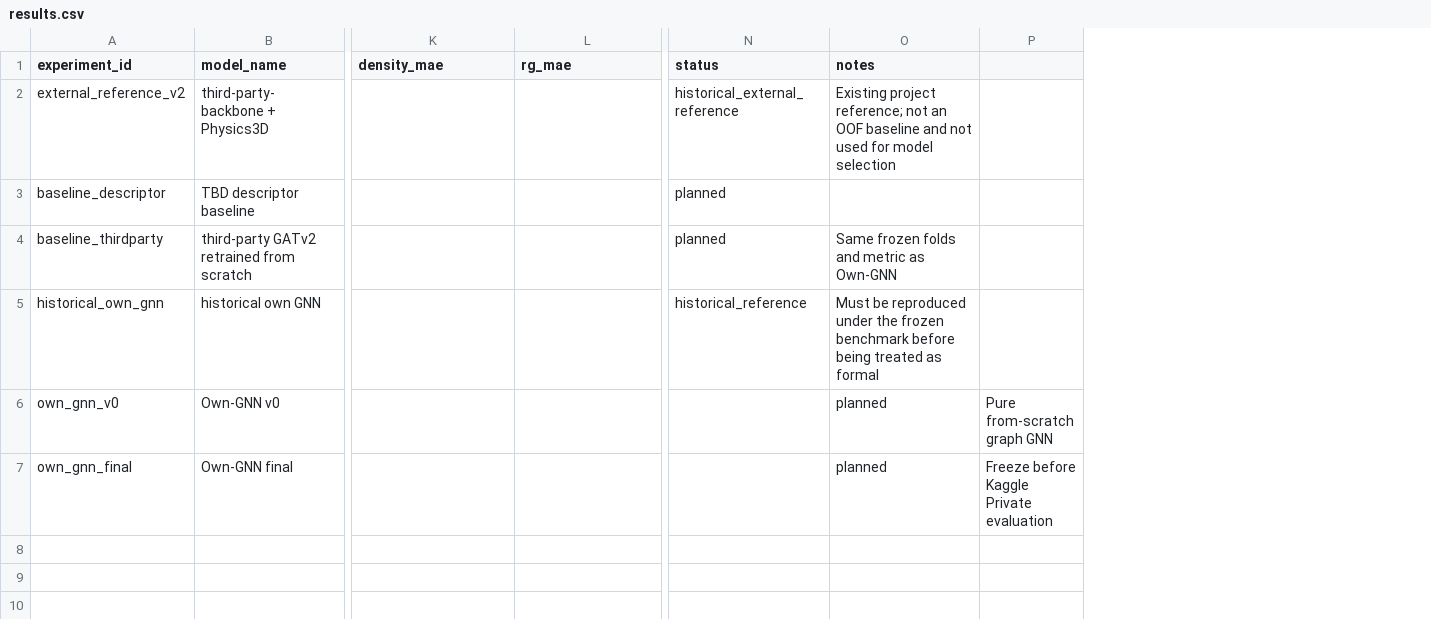
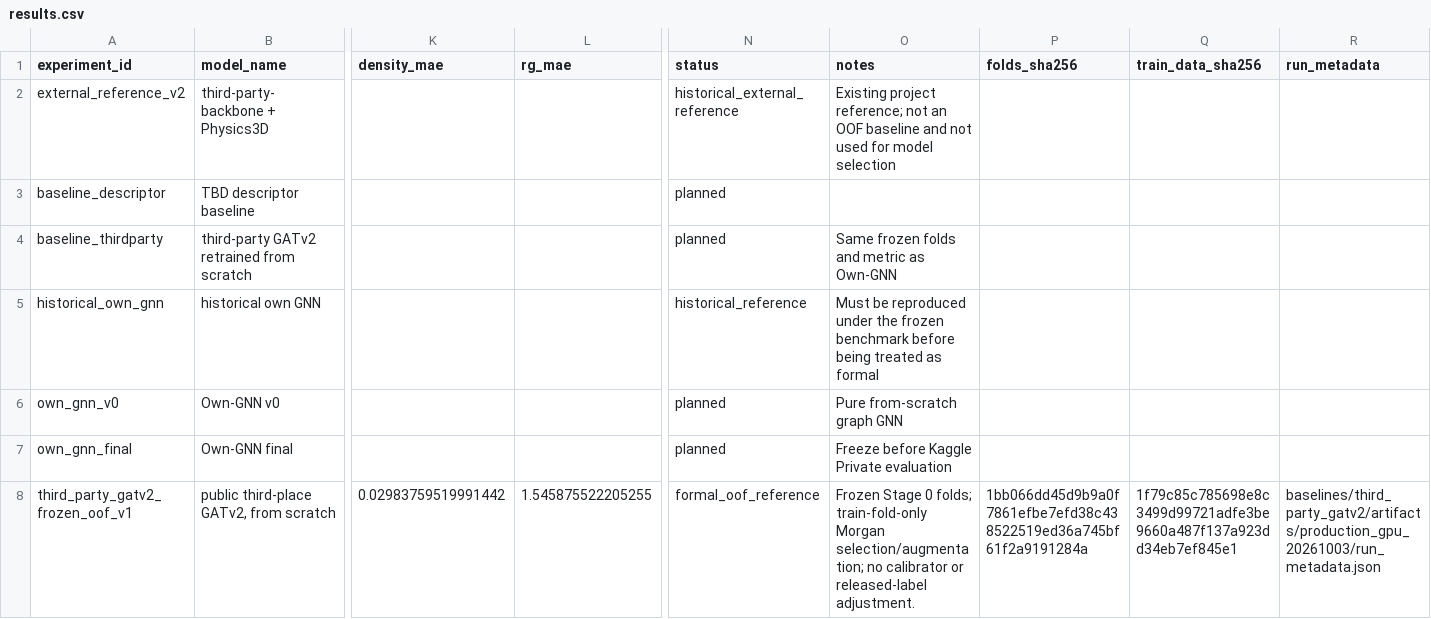
Before and after one commit to gyf4buaa/Polymer, a CSV file: from_scratch_gnn/results.csv, drawn as a sheet; only a part is shown, gaps mark what is left out; removed rows and columns are numbered as before the commit, all else as after; rows hold the shown columns only; the diff names each change by its address in the sheet, - before the commit and + after, or states it on an @@ line.

Commit message:
Record Stage 1A CUDA OOF results

```diff
--- a/from_scratch_gnn/results.csv
+++ b/from_scratch_gnn/results.csv
-column P, rows 6-7: Pure from-scratch graph GNN | Freeze before Kaggle Private evaluation
+column P (folds_sha256), empty
+column Q (train_data_sha256), empty
+column R (run_metadata), empty
-N6:N7 (status): (empty)
+N6:N7 (status): planned
-O6 (notes): planned
+O6 (notes): Pure from-scratch graph GNN
-O7 (notes): planned
+O7 (notes): Freeze before Kaggle Private evaluation
+row 8: third_party_gatv2_frozen_oof_v1 | public third-place GATv2, from scratch | 0.02983759519991442 | 1.545875522205255 | formal_oof_reference | Frozen Stage 0 folds; train-fold-only Morgan selection/augmentation; no calibrator or released-label adjustment. | 1bb066dd45d9b9a0f7861efbe7efd38c438522519ed36a745bf61f2a9191284a | 1f79c85c785698e8c3499d99721adfe3be9660a487f137a923dd34eb7ef845e1 | baselines/third_party_gatv2/artifacts/production_gpu_20261003/run_metadata.json
```
Also changed, not shown: 2 other files.
